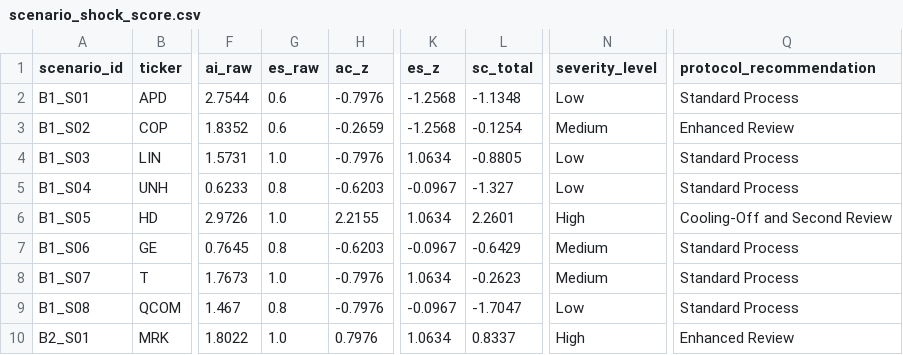
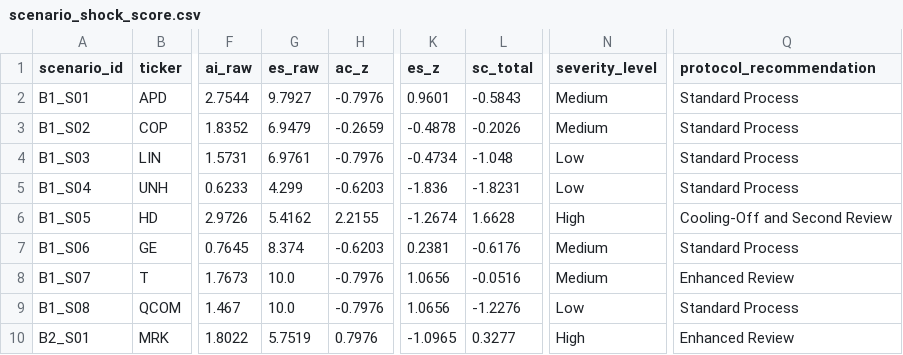
Before and after one commit to Amarows/thesis, a CSV file: survey/metadata/scenario_shock_score.csv, drawn as a sheet; only a part is shown, gaps mark what is left out; the diff covers the shown part only; the diff names each change by its address in the sheet, - before the commit and + after, or states it on an @@ line.

Commit message:
feat: regenerate pipeline outputs with correct ES_e = r_shock/m_e
Steps 3, 8, 9 re-run after _compute_es_severity() fix (commit 71ed788).
ES_raw now produces 24 unique per-event values (range 4.08–10.0, median 8.39).
PC1 variance explained: 50.38%; ES_e loading: 0.2944 (up from 0.08 with lookup).
6 dashboards regenerated; 4 tier changes; 9 protocol changes vs sigma_k/sigma_all.
Closes #173.

```diff
--- a/survey/metadata/scenario_shock_score.csv
+++ b/survey/metadata/scenario_shock_score.csv
-G2 (es_raw): 0.6
+G2 (es_raw): 9.7927
-K2 (es_z): -1.2568
+K2 (es_z): 0.9601
-L2 (sc_total): -1.1348
+L2 (sc_total): -0.5843
-N2 (severity_level): Low
+N2 (severity_level): Medium
-G3 (es_raw): 0.6
+G3 (es_raw): 6.9479
-K3 (es_z): -1.2568
+K3 (es_z): -0.4878
-L3 (sc_total): -0.1254
+L3 (sc_total): -0.2026
-Q3 (protocol_recommendation): Enhanced Review
+Q3 (protocol_recommendation): Standard Process
-G4 (es_raw): 1.0
+G4 (es_raw): 6.9761
-K4 (es_z): 1.0634
+K4 (es_z): -0.4734
-L4 (sc_total): -0.8805
+L4 (sc_total): -1.048
-G5 (es_raw): 0.8
+G5 (es_raw): 4.299
-K5 (es_z): -0.0967
+K5 (es_z): -1.836
-L5 (sc_total): -1.327
+L5 (sc_total): -1.8231
-G6 (es_raw): 1.0
+G6 (es_raw): 5.4162
-K6 (es_z): 1.0634
+K6 (es_z): -1.2674
-L6 (sc_total): 2.2601
+L6 (sc_total): 1.6628
-G7 (es_raw): 0.8
+G7 (es_raw): 8.374
-K7 (es_z): -0.0967
+K7 (es_z): 0.2381
-L7 (sc_total): -0.6429
+L7 (sc_total): -0.6176
-G8 (es_raw): 1.0
+G8 (es_raw): 10.0
-K8 (es_z): 1.0634
+K8 (es_z): 1.0656
-L8 (sc_total): -0.2623
+L8 (sc_total): -0.0516
-Q8 (protocol_recommendation): Standard Process
+Q8 (protocol_recommendation): Enhanced Review
-G9 (es_raw): 0.8
+G9 (es_raw): 10.0
-K9 (es_z): -0.0967
+K9 (es_z): 1.0656
-L9 (sc_total): -1.7047
+L9 (sc_total): -1.2276
-G10 (es_raw): 1.0
+G10 (es_raw): 5.7519
-K10 (es_z): 1.0634
+K10 (es_z): -1.0965
-L10 (sc_total): 0.8337
+L10 (sc_total): 0.3277
```
Also changed, not shown: 48 edited cells elsewhere in this file, 9 other files.
